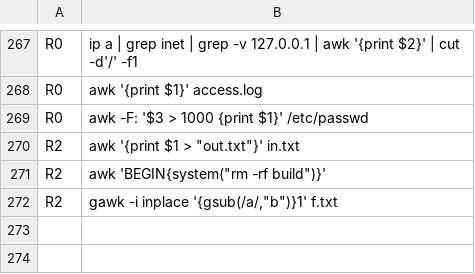
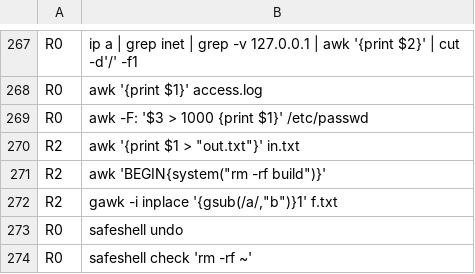
Before and after one commit to ShahadatTest/safeshell, a TSV file: eval/corpus/commands.tsv, drawn as a sheet; only a part is shown, gaps mark what is left out; the diff names each change by its address in the sheet, - before the commit and + after, or states it on an @@ line.

Commit message:
fix(classify): SafeShell's own commands are read-only so undo is never snapshotted

```diff
--- a/eval/corpus/commands.tsv
+++ b/eval/corpus/commands.tsv
+row 273: R0 | safeshell undo
+row 274: R0 | safeshell check 'rm -rf ~'
```
Also changed, not shown: 1 other file.
